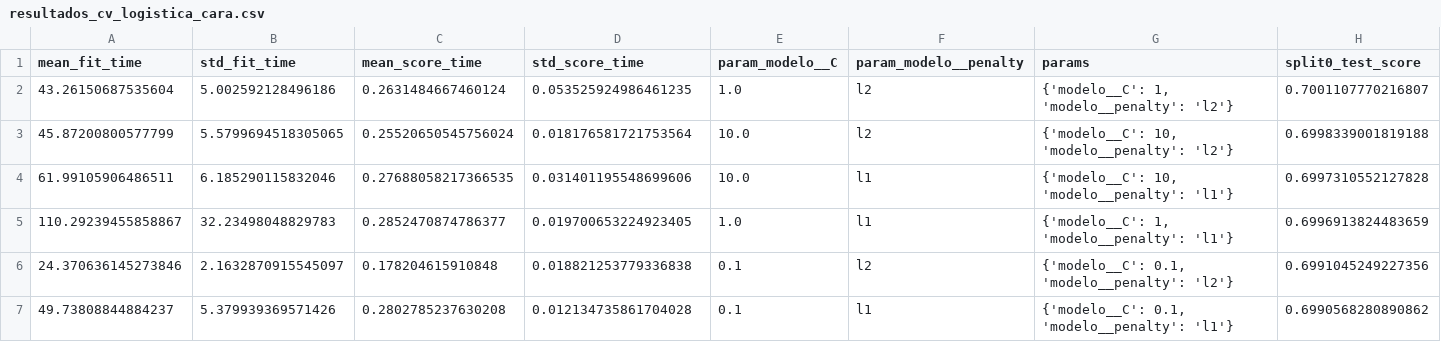
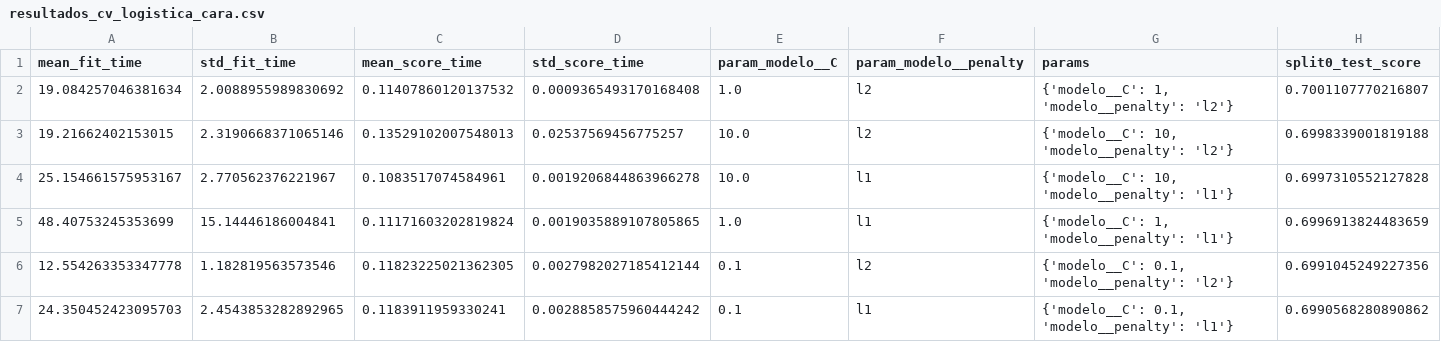
Before and after one commit to Ninaswiftie09/Mineria-de-Datos, a CSV file: outputs/resultados_cv_logistica_cara.csv, drawn as a sheet; only a part is shown; the diff names each change by its address in the sheet, - before the commit and + after, or states it on an @@ line.

```diff
--- a/outputs/resultados_cv_logistica_cara.csv
+++ b/outputs/resultados_cv_logistica_cara.csv
-A2 (mean_fit_time): 43.26150687535604
+A2 (mean_fit_time): 19.084257046381634
-B2 (std_fit_time): 5.002592128496186
+B2 (std_fit_time): 2.0088955989830692
-C2 (mean_score_time): 0.2631484667460124
+C2 (mean_score_time): 0.11407860120137532
-D2 (std_score_time): 0.053525924986461235
+D2 (std_score_time): 0.0009365493170168408
-A3 (mean_fit_time): 45.87200800577799
+A3 (mean_fit_time): 19.21662402153015
-B3 (std_fit_time): 5.5799694518305065
+B3 (std_fit_time): 2.3190668371065146
-C3 (mean_score_time): 0.25520650545756024
+C3 (mean_score_time): 0.13529102007548013
-D3 (std_score_time): 0.018176581721753564
+D3 (std_score_time): 0.02537569456775257
-A4 (mean_fit_time): 61.99105906486511
+A4 (mean_fit_time): 25.154661575953167
-B4 (std_fit_time): 6.185290115832046
+B4 (std_fit_time): 2.770562376221967
-C4 (mean_score_time): 0.27688058217366535
+C4 (mean_score_time): 0.1083517074584961
-D4 (std_score_time): 0.031401195548699606
+D4 (std_score_time): 0.0019206844863966278
-A5 (mean_fit_time): 110.29239455858867
+A5 (mean_fit_time): 48.40753245353699
-B5 (std_fit_time): 32.23498048829783
+B5 (std_fit_time): 15.14446186004841
-C5 (mean_score_time): 0.2852470874786377
+C5 (mean_score_time): 0.11171603202819824
-D5 (std_score_time): 0.019700653224923405
+D5 (std_score_time): 0.0019035889107805865
-A6 (mean_fit_time): 24.370636145273846
+A6 (mean_fit_time): 12.554263353347778
-B6 (std_fit_time): 2.1632870915545097
+B6 (std_fit_time): 1.182819563573546
-C6 (mean_score_time): 0.178204615910848
+C6 (mean_score_time): 0.11823225021362305
-D6 (std_score_time): 0.018821253779336838
+D6 (std_score_time): 0.0027982027185412144
-A7 (mean_fit_time): 49.73808844884237
+A7 (mean_fit_time): 24.350452423095703
-B7 (std_fit_time): 5.379939369571426
+B7 (std_fit_time): 2.4543853282892965
-C7 (mean_score_time): 0.2802785237630208
+C7 (mean_score_time): 0.1183911959330241
-D7 (std_score_time): 0.012134735861704028
+D7 (std_score_time): 0.0028858575960444242
```
Also changed, not shown: 14 other files.
